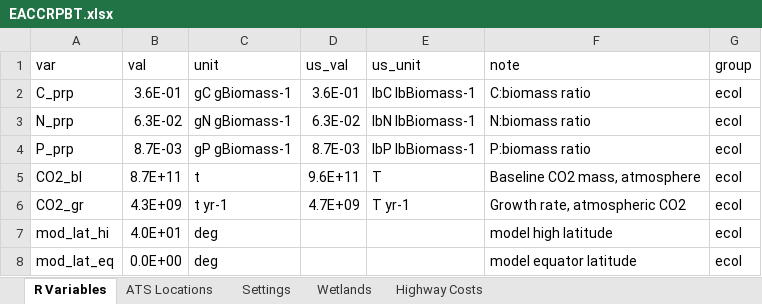
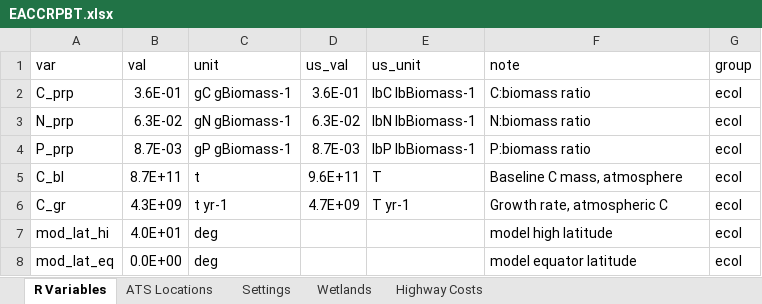
Before and after one commit to calahan/EACCRPBT, an Excel workbook: Data/Spreadsheets/EACCRPBT.xlsx, sheet R Variables, drawn as a sheet; only a part is shown; values as stored, in another font and other column widths than the file's, no borders; the diff names each change by its address in the sheet, - before the commit and + after, or states it on an @@ line.

```diff
--- a/Data/Spreadsheets/EACCRPBT.xlsx (sheet R Variables)
+++ b/Data/Spreadsheets/EACCRPBT.xlsx (sheet R Variables)
-A5 (var): CO2_bl
+A5 (var): C_bl
-F5 (note): Baseline CO2 mass, atmosphere
+F5 (note): Baseline C mass, atmosphere
-A6 (var): CO2_gr
+A6 (var): C_gr
-F6 (note): Growth rate, atmospheric CO2
+F6 (note): Growth rate, atmospheric C
```
Also changed, not shown: sheet Settings, 3 other files.
